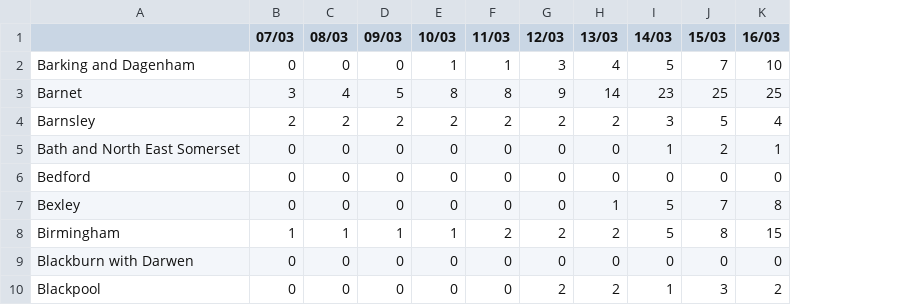
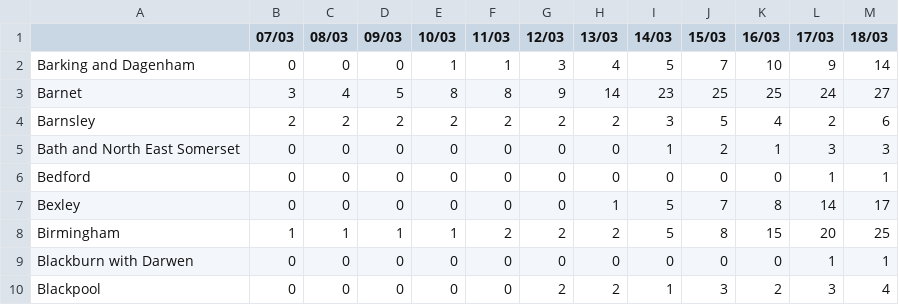
Before and after one commit to jpolton/COVID-19, a CSV file: DATA/Covid-19/COVID19-UK - Summary.csv, drawn as a sheet; only a part is shown; the diff names each change by its address in the sheet, - before the commit and + after, or states it on an @@ line.

Commit message:
Update 18th Mar. Lost Wales data.

```diff
--- a/DATA/Covid-19/COVID19-UK - Summary.csv
+++ b/DATA/Covid-19/COVID19-UK - Summary.csv
+column L (17/03), rows 2-10: 9 | 24 | 2 | 3 | 1 | 14 | 20 | 1 | 3
+column M (18/03), rows 2-10: 14 | 27 | 6 | 3 | 1 | 17 | 25 | 1 | 4
```
Also changed, not shown: 4 other files.
